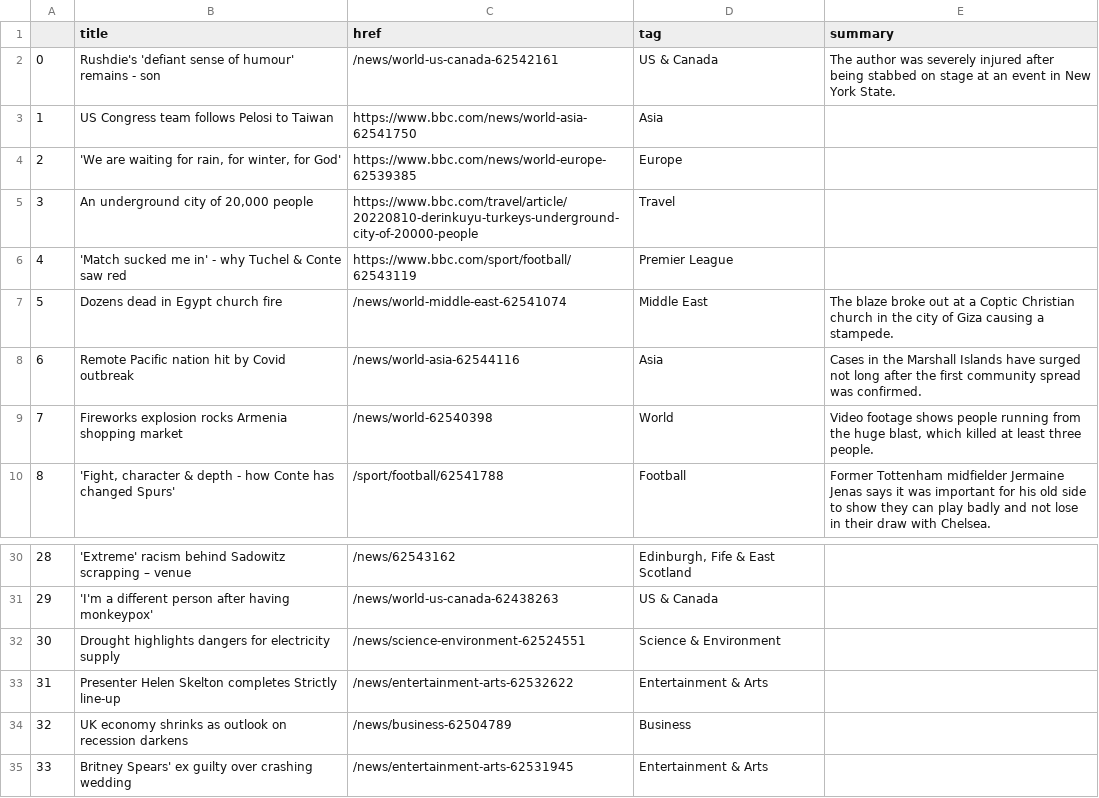
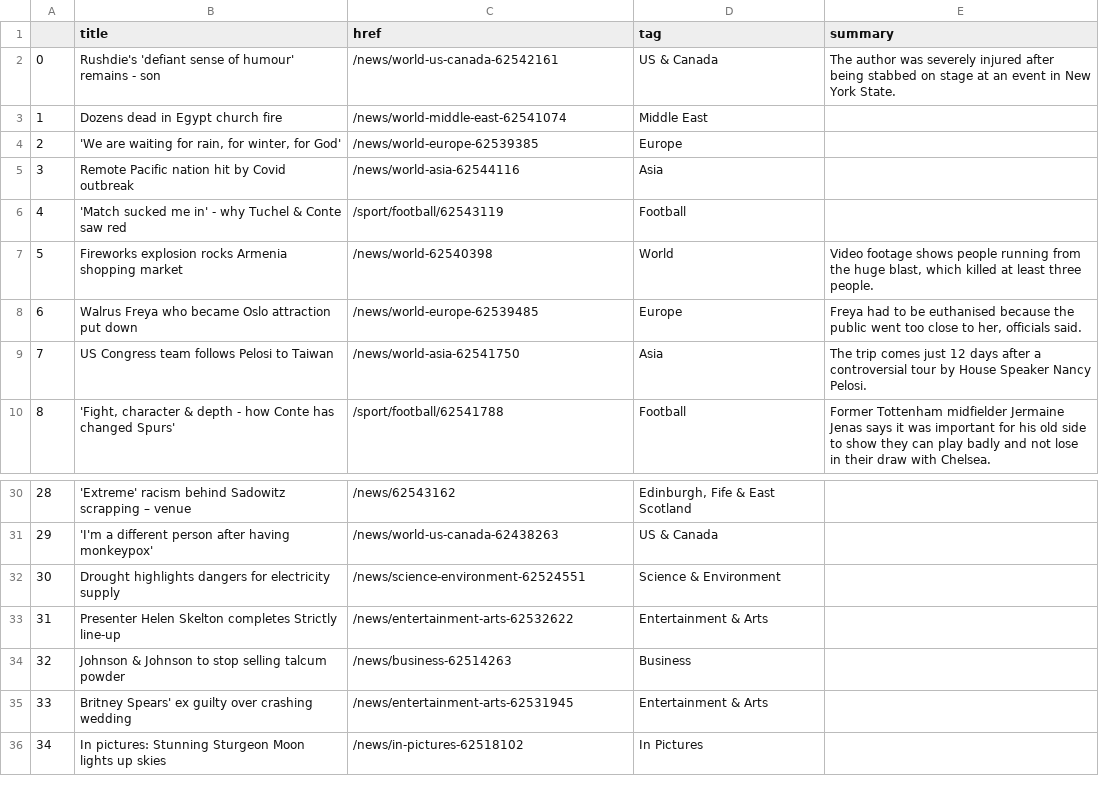
Before and after one commit to msalexford/automatic-scraper, a CSV file: bbc-headlines.csv, drawn as a sheet; only a part is shown, gaps mark what is left out; the shorter side is filled out with more unchanged rows.

```diff
--- a/bbc-headlines.csv
+++ b/bbc-headlines.csv
@@ -2,9 +2,9 @@
 0,Rushdie's 'defiant sense of humour' remains - son,/news/world-us-canada-62542161,US & Canada,The author was severely injured after being stabbed on stage at an event in New York State.
-1,US Congress team follows Pelosi to Taiwan,https://www.bbc.com/news/world-asia-62541750,Asia,
-2,"'We are waiting for rain, for winter, for God'",https://www.bbc.com/news/world-europe-62539385,Europe,
-3,"An underground city of 20,000 people",https://www.bbc.com/travel/article/20220810-derinkuyu-turkeys-underground-city-of-20000-people,Travel,
-4,'Match sucked me in' - why Tuchel & Conte saw red,https://www.bbc.com/sport/football/62543119,Premier League,
-5,Dozens dead in Egypt church fire,/news/world-middle-east-62541074,Middle East,The blaze broke out at a Coptic Christian church in the city of Giza causing a stampede.
-6,Remote Pacific nation hit by Covid outbreak,/news/world-asia-62544116,Asia,Cases in the Marshall Islands have surged not long after the first community spread was confirmed.
-7,Fireworks explosion rocks Armenia shopping market,/news/world-62540398,World,"Video footage shows people running from the huge blast, which killed at least three people."
+1,Dozens dead in Egypt church fire,/news/world-middle-east-62541074,Middle East,
+2,"'We are waiting for rain, for winter, for God'",/news/world-europe-62539385,Europe,
+3,Remote Pacific nation hit by Covid outbreak,/news/world-asia-62544116,Asia,
+4,'Match sucked me in' - why Tuchel & Conte saw red,/sport/football/62543119,Football,
+5,Fireworks explosion rocks Armenia shopping market,/news/world-62540398,World,"Video footage shows people running from the huge blast, which killed at least three people."
+6,Walrus Freya who became Oslo attraction put down,/news/world-europe-62539485,Europe,"Freya had to be euthanised because the public went too close to her, officials said."
+7,US Congress team follows Pelosi to Taiwan,/news/world-asia-62541750,Asia,The trip comes just 12 days after a controversial tour by House Speaker Nancy Pelosi.
 8,"'Fight, character & depth - how Conte has changed Spurs'",/sport/football/62541788,Football,Former Tottenham midfielder Jermaine Jenas says it was important for his old side to show they can play badly and not lose in their draw with Chelsea.
@@ -33,3 +33,3 @@
 31,Presenter Helen Skelton completes Strictly line-up,/news/entertainment-arts-62532622,Entertainment & Arts,
-32,UK economy shrinks as outlook on recession darkens,/news/business-62504789,Business,
+32,Johnson & Johnson to stop selling talcum powder,/news/business-62514263,Business,
 33,Britney Spears' ex guilty over crashing wedding,/news/entertainment-arts-62531945,Entertainment & Arts,
```
